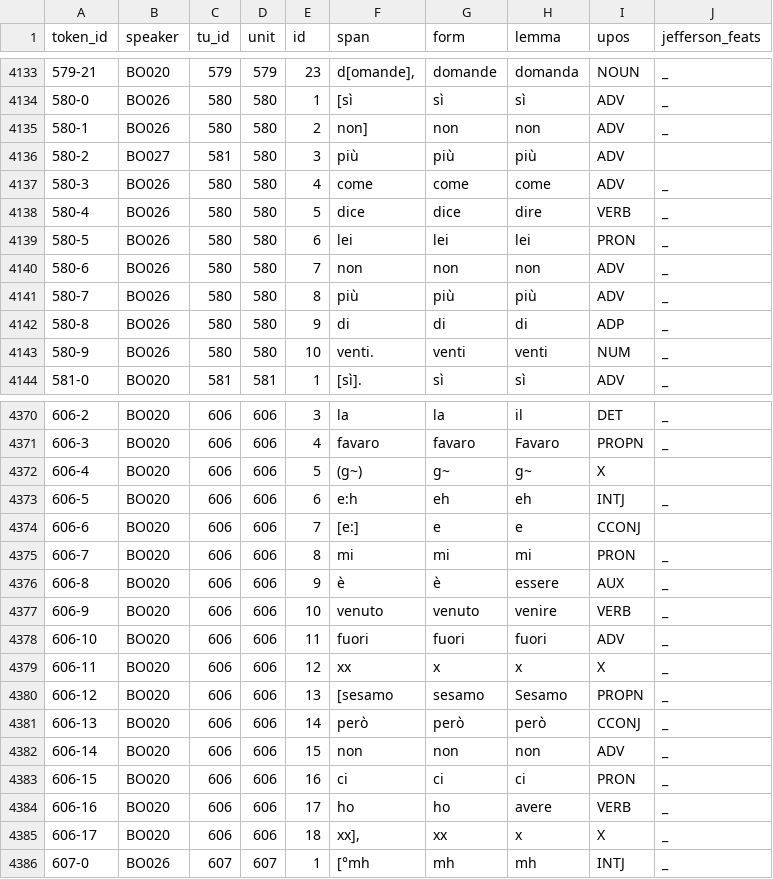
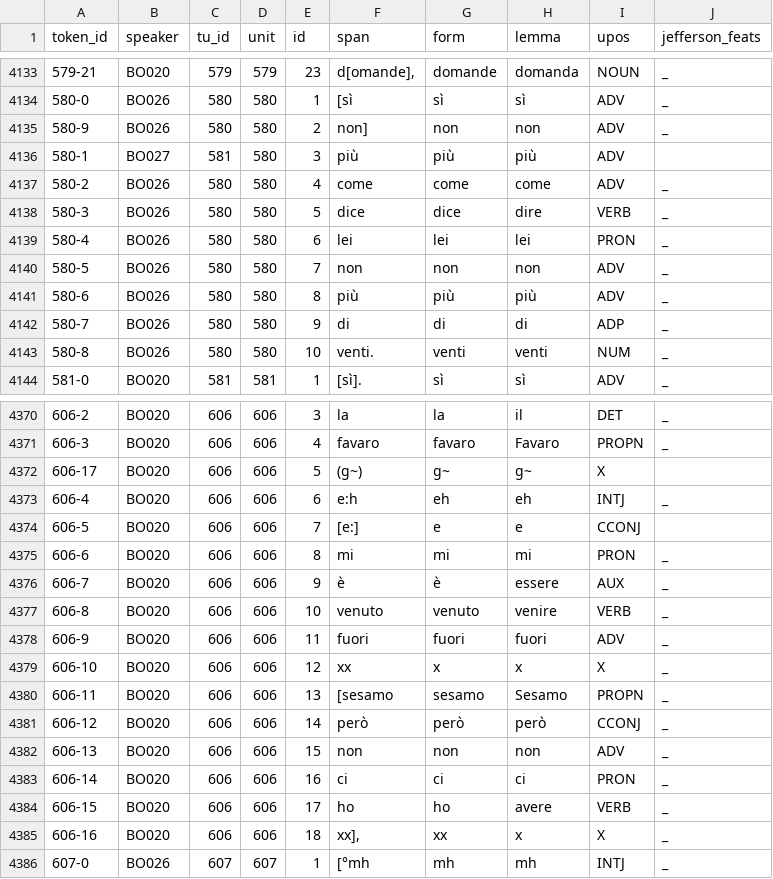
Before and after one commit to KIParla/lemmatization-project, a CSV file: wip/KIP/BOA1001.csv, drawn as a sheet; only a part is shown, gaps mark what is left out; the diff covers the shown part only.

```diff
--- a/wip/KIP/BOA1001.csv
+++ b/wip/KIP/BOA1001.csv
@@ -4134,11 +4134,11 @@
 580-0,BO026,580,580,1,[sì,sì,sì,ADV,_
-580-1,BO026,580,580,2,non],non,non,ADV,_
-580-2,BO027,581,580,3,più,più,più,ADV,
-580-3,BO026,580,580,4,come,come,come,ADV,_
-580-4,BO026,580,580,5,dice,dice,dire,VERB,_
-580-5,BO026,580,580,6,lei,lei,lei,PRON,_
-580-6,BO026,580,580,7,non,non,non,ADV,_
-580-7,BO026,580,580,8,più,più,più,ADV,_
-580-8,BO026,580,580,9,di,di,di,ADP,_
-580-9,BO026,580,580,10,venti.,venti,venti,NUM,_
+580-9,BO026,580,580,2,non],non,non,ADV,_
+580-1,BO027,581,580,3,più,più,più,ADV,
+580-2,BO026,580,580,4,come,come,come,ADV,_
+580-3,BO026,580,580,5,dice,dice,dire,VERB,_
+580-4,BO026,580,580,6,lei,lei,lei,PRON,_
+580-5,BO026,580,580,7,non,non,non,ADV,_
+580-6,BO026,580,580,8,più,più,più,ADV,_
+580-7,BO026,580,580,9,di,di,di,ADP,_
+580-8,BO026,580,580,10,venti.,venti,venti,NUM,_
 581-0,BO020,581,581,1,[sì].,sì,sì,ADV,_
@@ -4371,16 +4371,16 @@
 606-3,BO020,606,606,4,favaro,favaro,Favaro,PROPN,_
-606-4,BO020,606,606,5,(g~),g~,g~,X,
-606-5,BO020,606,606,6,e:h,eh,eh,INTJ,_
-606-6,BO020,606,606,7,[e:],e,e,CCONJ,
-606-7,BO020,606,606,8,mi,mi,mi,PRON,_
-606-8,BO020,606,606,9,è,è,essere,AUX,_
-606-9,BO020,606,606,10,venuto,venuto,venire,VERB,_
-606-10,BO020,606,606,11,fuori,fuori,fuori,ADV,_
-606-11,BO020,606,606,12,xx,x,x,X,_
-606-12,BO020,606,606,13,[sesamo,sesamo,Sesamo,PROPN,_
-606-13,BO020,606,606,14,però,però,però,CCONJ,_
-606-14,BO020,606,606,15,non,non,non,ADV,_
-606-15,BO020,606,606,16,ci,ci,ci,PRON,_
-606-16,BO020,606,606,17,ho,ho,avere,VERB,_
-606-17,BO020,606,606,18,"xx],",xx,x,X,_
+606-17,BO020,606,606,5,(g~),g~,g~,X,
+606-4,BO020,606,606,6,e:h,eh,eh,INTJ,_
+606-5,BO020,606,606,7,[e:],e,e,CCONJ,
+606-6,BO020,606,606,8,mi,mi,mi,PRON,_
+606-7,BO020,606,606,9,è,è,essere,AUX,_
+606-8,BO020,606,606,10,venuto,venuto,venire,VERB,_
+606-9,BO020,606,606,11,fuori,fuori,fuori,ADV,_
+606-10,BO020,606,606,12,xx,x,x,X,_
+606-11,BO020,606,606,13,[sesamo,sesamo,Sesamo,PROPN,_
+606-12,BO020,606,606,14,però,però,però,CCONJ,_
+606-13,BO020,606,606,15,non,non,non,ADV,_
+606-14,BO020,606,606,16,ci,ci,ci,PRON,_
+606-15,BO020,606,606,17,ho,ho,avere,VERB,_
+606-16,BO020,606,606,18,"xx],",xx,x,X,_
 607-0,BO026,607,607,1,[°mh,mh,mh,INTJ,_
```
Also changed, not shown: 23 edited cells elsewhere in this file, 2 other files.
